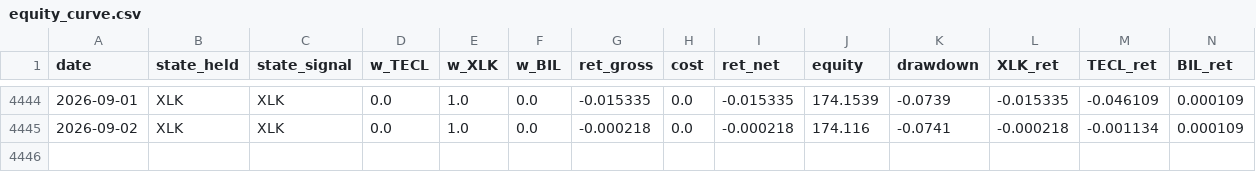
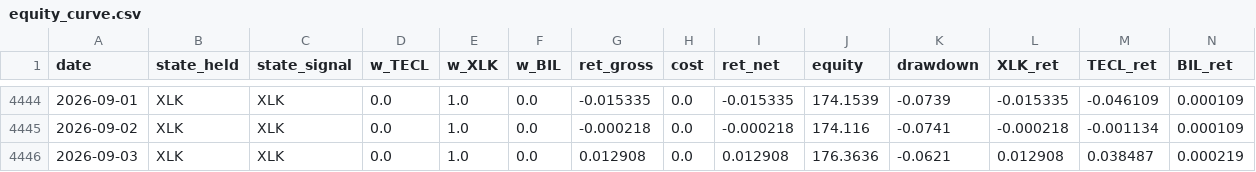
Before and after one commit to dampiermike/TECL_XLK_BIL_timing, a CSV file: results/equity_curve.csv, drawn as a sheet; only a part is shown, gaps mark what is left out.

Commit message:
Daily data update — 2026-09-03

```diff
--- a/results/equity_curve.csv
+++ b/results/equity_curve.csv
@@ -4445 +4445,2 @@ date,state_held,state_signal,w_TECL,w_XLK,w_BIL,ret_gross,cost,ret_net,equity,dr
 2026-09-02,XLK,XLK,0.0,1.0,0.0,-0.000218,0.0,-0.000218,174.116,-0.0741,-0.000218,-0.001134,0.000109
+2026-09-03,XLK,XLK,0.0,1.0,0.0,0.012908,0.0,0.012908,176.3636,-0.0621,0.012908,0.038487,0.000219
```
Also changed, not shown: results/trades.csv, 11 other files.
